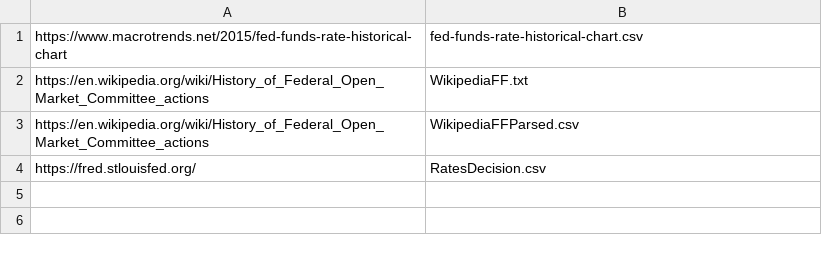
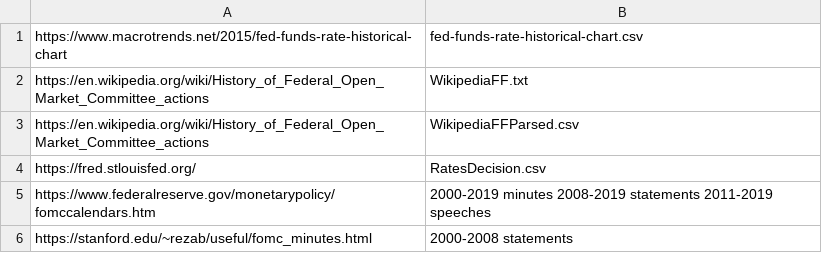
Before and after one commit to jrrpanix/ML9, a CSV file: text/history/DataSources.csv, drawn as a sheet.

Commit message:
Update DataSources.csv

```diff
--- a/text/history/DataSources.csv
+++ b/text/history/DataSources.csv
@@ -4 +4,3 @@ https://en.wikipedia.org/wiki/History_of_Federal_Open_Market_Committee_actions,W
 https://fred.stlouisfed.org/,RatesDecision.csv
+https://www.federalreserve.gov/monetarypolicy/fomccalendars.htm,2000-2019 minutes 2008-2019 statements 2011-2019 speeches
+https://stanford.edu/~rezab/useful/fomc_minutes.html,2000-2008 statements
```
